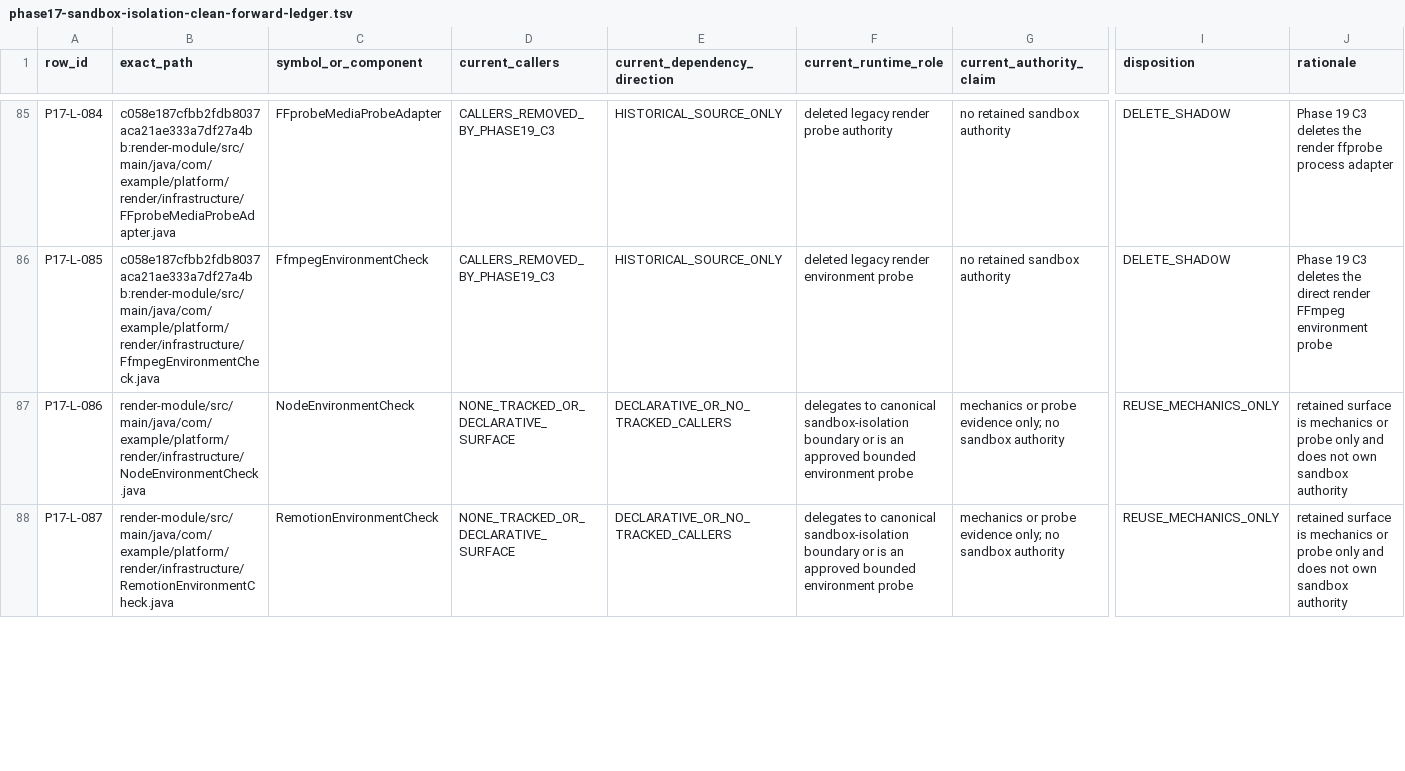
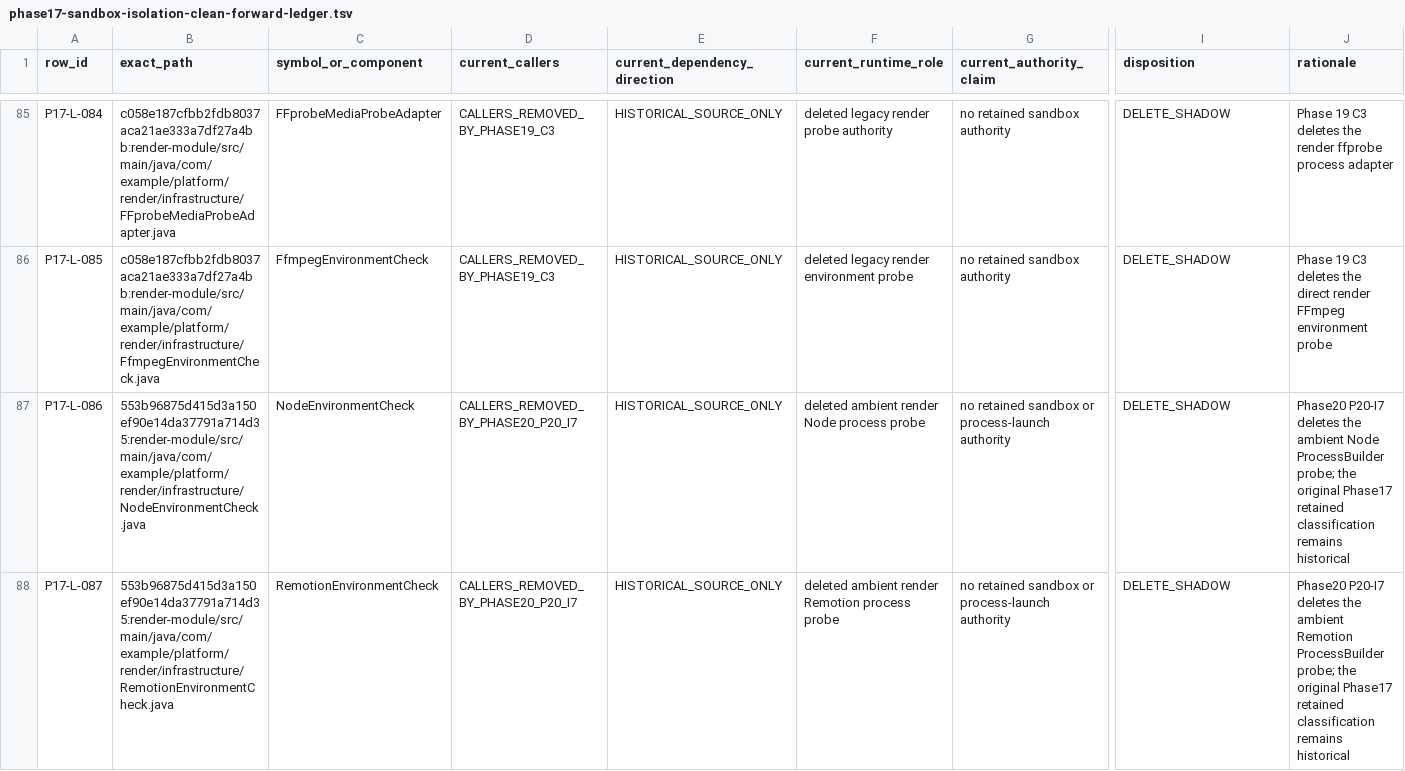
Before and after one commit to shangxq007/media-platform, a TSV file: docs/architecture/governance/automated-guards/phase17-sandbox-isolation-clean-forward-ledger.tsv, drawn as a sheet; only a part is shown, gaps mark what is left out; the diff covers the shown part only; the diff names each change by its address in the sheet, - before the commit and + after, or states it on an @@ line.

Commit message:
feat(phase20): close bounded authority shadows

```diff
--- a/docs/architecture/governance/automated-guards/phase17-sandbox-isolation-clean-forward-ledger.tsv
+++ b/docs/architecture/governance/automated-guards/phase17-sandbox-isolation-clean-forward-ledger.tsv
-B87 (exact_path): render-module/src/main/java/com/example/platform/render/infrastructure/NodeEnvironmentCheck.java
+B87 (exact_path): 553b96875d415d3a150ef90e14da37791a714d35:render-module/src/main/java/com/example/platform/render/infrastructure/NodeEnvironmentCheck.java
-D87:D88 (current_callers): NONE_TRACKED_OR_DECLARATIVE_SURFACE
+D87:D88 (current_callers): CALLERS_REMOVED_BY_PHASE20_P20_I7
-E87:E88 (current_dependency_direction): DECLARATIVE_OR_NO_TRACKED_CALLERS
+E87:E88 (current_dependency_direction): HISTORICAL_SOURCE_ONLY
-F87 (current_runtime_role): delegates to canonical sandbox-isolation boundary or is an approved bounded environment probe
+F87 (current_runtime_role): deleted ambient render Node process probe
-G87:G88 (current_authority_claim): mechanics or probe evidence only; no sandbox authority
+G87:G88 (current_authority_claim): no retained sandbox or process-launch authority
-I87:I88 (disposition): REUSE_MECHANICS_ONLY
+I87:I88 (disposition): DELETE_SHADOW
-J87 (rationale): retained surface is mechanics or probe only and does not own sandbox authority
+J87 (rationale): Phase20 P20-I7 deletes the ambient Node ProcessBuilder probe; the original Phase17 retained classification remains historical
-B88 (exact_path): render-module/src/main/java/com/example/platform/render/infrastructure/RemotionEnvironmentCheck.java
+B88 (exact_path): 553b96875d415d3a150ef90e14da37791a714d35:render-module/src/main/java/com/example/platform/render/infrastructure/RemotionEnvironmentCheck.java
-F88 (current_runtime_role): delegates to canonical sandbox-isolation boundary or is an approved bounded environment probe
+F88 (current_runtime_role): deleted ambient render Remotion process probe
-J88 (rationale): retained surface is mechanics or probe only and does not own sandbox authority
+J88 (rationale): Phase20 P20-I7 deletes the ambient Remotion ProcessBuilder probe; the original Phase17 retained classification remains historical
```
Also changed, not shown: 7 edited cells elsewhere in this file, 15 other files.
